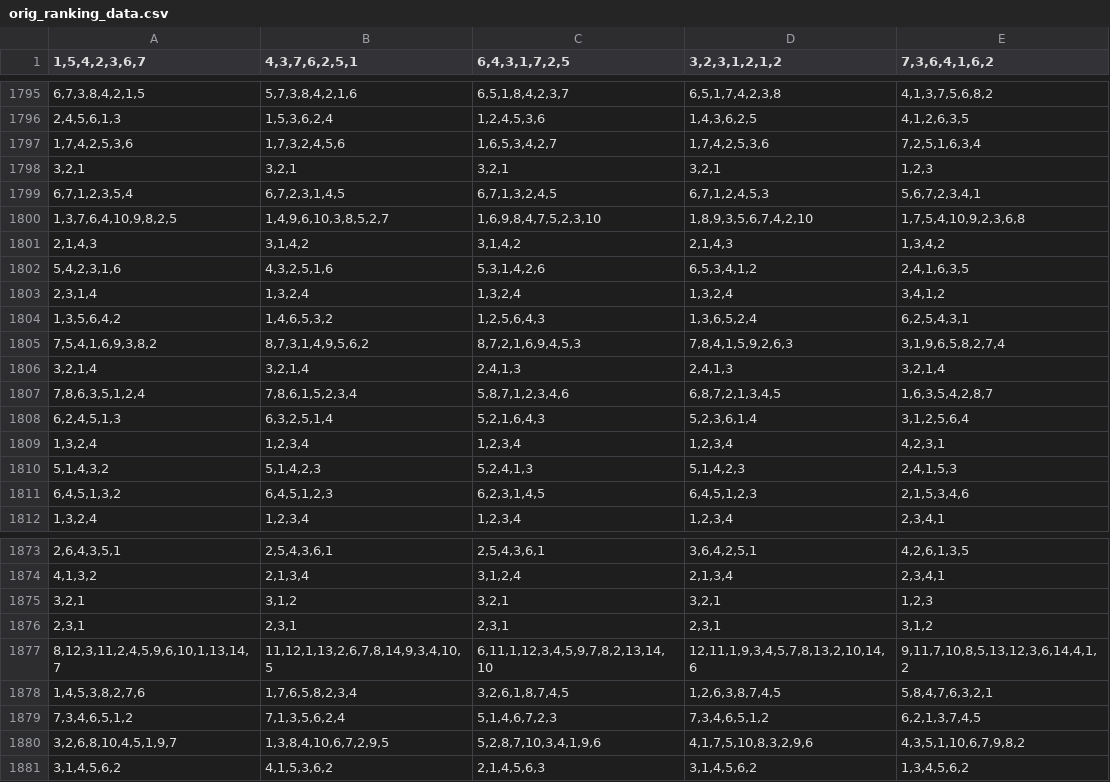
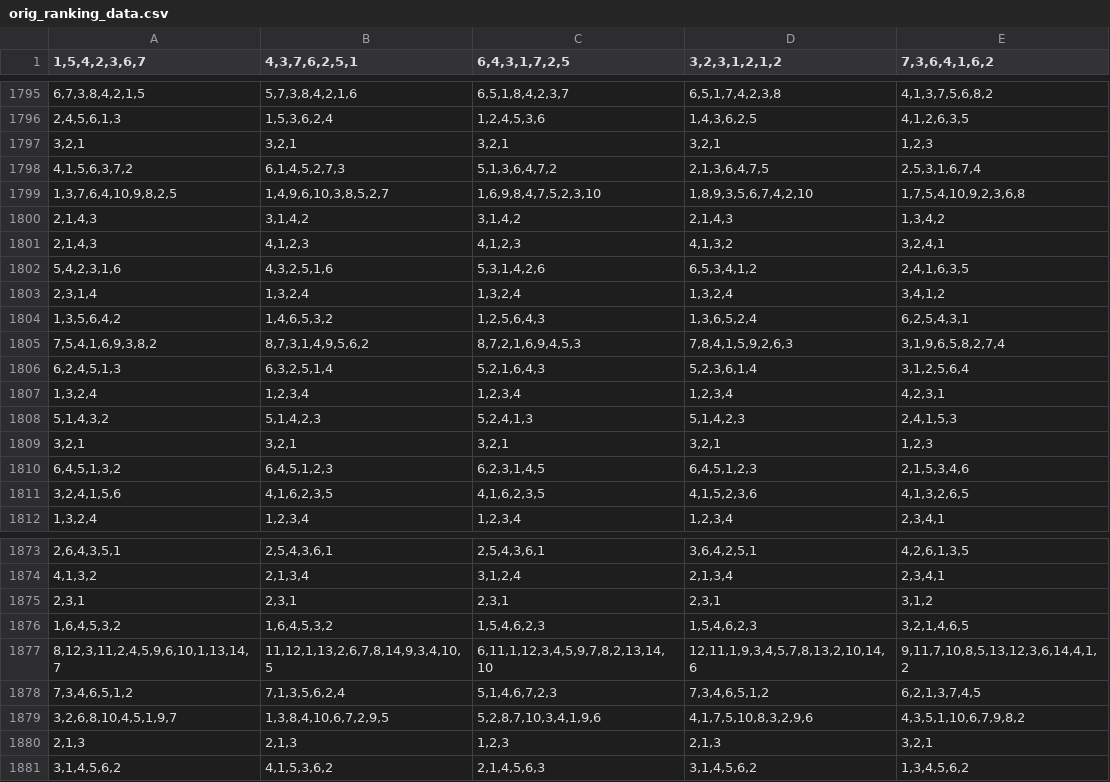
Before and after one commit to KodairaTomonori/EvaluationDataset, a CSV file: annotation_data/orig_ranking_data.csv, drawn as a sheet; only a part is shown, gaps mark what is left out; the diff covers the shown part only.

Commit message:
[modify]

```diff
--- a/annotation_data/orig_ranking_data.csv
+++ b/annotation_data/orig_ranking_data.csv
@@ -1796,7 +1796,7 @@
 2,4,5,6,1,3	1,5,3,6,2,4	1,2,4,5,3,6	1,4,3,6,2,5	4,1,2,6,3,5
-1,7,4,2,5,3,6	1,7,3,2,4,5,6	1,6,5,3,4,2,7	1,7,4,2,5,3,6	7,2,5,1,6,3,4
 3,2,1	3,2,1	3,2,1	3,2,1	1,2,3
-6,7,1,2,3,5,4	6,7,2,3,1,4,5	6,7,1,3,2,4,5	6,7,1,2,4,5,3	5,6,7,2,3,4,1
+4,1,5,6,3,7,2	6,1,4,5,2,7,3	5,1,3,6,4,7,2	2,1,3,6,4,7,5	2,5,3,1,6,7,4
 1,3,7,6,4,10,9,8,2,5	1,4,9,6,10,3,8,5,2,7	1,6,9,8,4,7,5,2,3,10	1,8,9,3,5,6,7,4,2,10	1,7,5,4,10,9,2,3,6,8
 2,1,4,3	3,1,4,2	3,1,4,2	2,1,4,3	1,3,4,2
+2,1,4,3	4,1,2,3	4,1,2,3	4,1,3,2	3,2,4,1
 5,4,2,3,1,6	4,3,2,5,1,6	5,3,1,4,2,6	6,5,3,4,1,2	2,4,1,6,3,5
@@ -1805,4 +1805,2 @@
 7,5,4,1,6,9,3,8,2	8,7,3,1,4,9,5,6,2	8,7,2,1,6,9,4,5,3	7,8,4,1,5,9,2,6,3	3,1,9,6,5,8,2,7,4
-3,2,1,4	3,2,1,4	2,4,1,3	2,4,1,3	3,2,1,4
-7,8,6,3,5,1,2,4	7,8,6,1,5,2,3,4	5,8,7,1,2,3,4,6	6,8,7,2,1,3,4,5	1,6,3,5,4,2,8,7
 6,2,4,5,1,3	6,3,2,5,1,4	5,2,1,6,4,3	5,2,3,6,1,4	3,1,2,5,6,4
@@ -1810,3 +1808,5 @@
 5,1,4,3,2	5,1,4,2,3	5,2,4,1,3	5,1,4,2,3	2,4,1,5,3
+3,2,1	3,2,1	3,2,1	3,2,1	1,2,3
 6,4,5,1,3,2	6,4,5,1,2,3	6,2,3,1,4,5	6,4,5,1,2,3	2,1,5,3,4,6
+3,2,4,1,5,6	4,1,6,2,3,5	4,1,6,2,3,5	4,1,5,2,3,6	4,1,3,2,6,5
 1,3,2,4	1,2,3,4	1,2,3,4	1,2,3,4	2,3,4,1
@@ -1874,8 +1874,8 @@
 4,1,3,2	2,1,3,4	3,1,2,4	2,1,3,4	2,3,4,1
-3,2,1	3,1,2	3,2,1	3,2,1	1,2,3
 2,3,1	2,3,1	2,3,1	2,3,1	3,1,2
+1,6,4,5,3,2	1,6,4,5,3,2	1,5,4,6,2,3	1,5,4,6,2,3	3,2,1,4,6,5
 8,12,3,11,2,4,5,9,6,10,1,13,14,7	11,12,1,13,2,6,7,8,14,9,3,4,10,5	6,11,1,12,3,4,5,9,7,8,2,13,14,10	12,11,1,9,3,4,5,7,8,13,2,10,14,6	9,11,7,10,8,5,13,12,3,6,14,4,1,2
-1,4,5,3,8,2,7,6	1,7,6,5,8,2,3,4	3,2,6,1,8,7,4,5	1,2,6,3,8,7,4,5	5,8,4,7,6,3,2,1
 7,3,4,6,5,1,2	7,1,3,5,6,2,4	5,1,4,6,7,2,3	7,3,4,6,5,1,2	6,2,1,3,7,4,5
 3,2,6,8,10,4,5,1,9,7	1,3,8,4,10,6,7,2,9,5	5,2,8,7,10,3,4,1,9,6	4,1,7,5,10,8,3,2,9,6	4,3,5,1,10,6,7,9,8,2
+2,1,3	2,1,3	1,2,3	2,1,3	3,2,1
 3,1,4,5,6,2	4,1,5,3,6,2	2,1,4,5,6,3	3,1,4,5,6,2	1,3,4,5,6,2
```
Also changed, not shown: 9 added rows, 9 removed rows and 9 edited cells elsewhere in this file.
